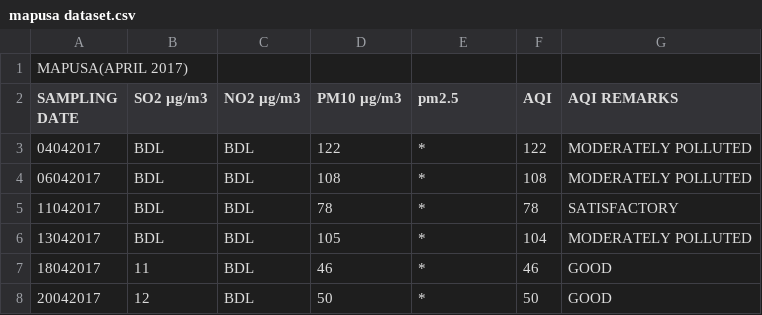
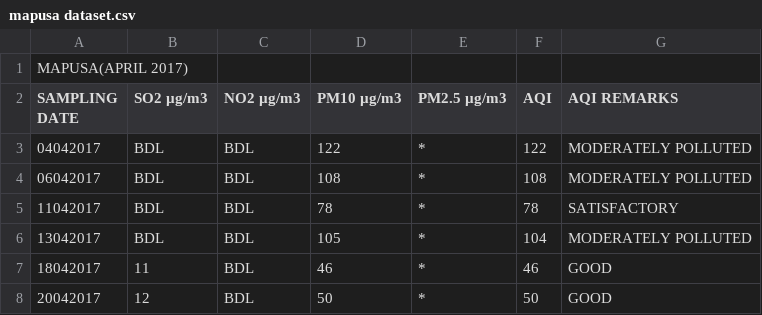
Before and after one commit to mrtejas99/air-quality-prediction, a CSV file: dataset/mapusa dataset.csv, drawn as a sheet; only a part is shown.

Commit message:
Update mapusa dataset.csv

```diff
--- a/dataset/mapusa dataset.csv
+++ b/dataset/mapusa dataset.csv
@@ -1,3 +1,3 @@
 MAPUSA(APRIL  2017),,,,,,
-SAMPLING DATE,SO2 µg/m3,NO2 µg/m3,PM10 µg/m3 ,pm2.5,AQI,AQI REMARKS
+SAMPLING DATE,SO2 µg/m3,NO2 µg/m3,PM10 µg/m3,PM2.5 µg/m3,AQI,AQI REMARKS
 04042017,BDL,BDL,122,*,122,MODERATELY POLLUTED
```
